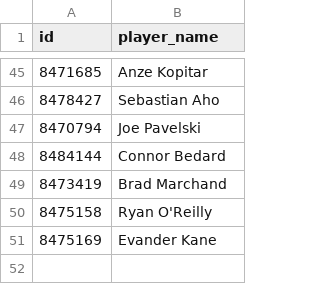
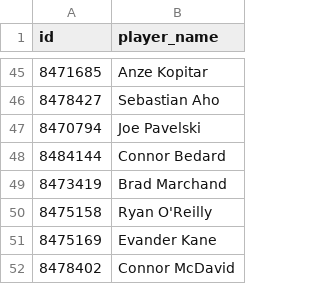
Before and after one commit to ousou/nhl-simulations, a CSV file: nhl_player_ids_top_50_goal_scorers_20231225.csv, drawn as a sheet; only a part is shown, gaps mark what is left out; the diff names each change by its address in the sheet, - before the commit and + after, or states it on an @@ line.

```diff
--- a/nhl_player_ids_top_50_goal_scorers_20231225.csv
+++ b/nhl_player_ids_top_50_goal_scorers_20231225.csv
+row 52: 8478402 | Connor McDavid
```
Also changed, not shown: 2 other files.
